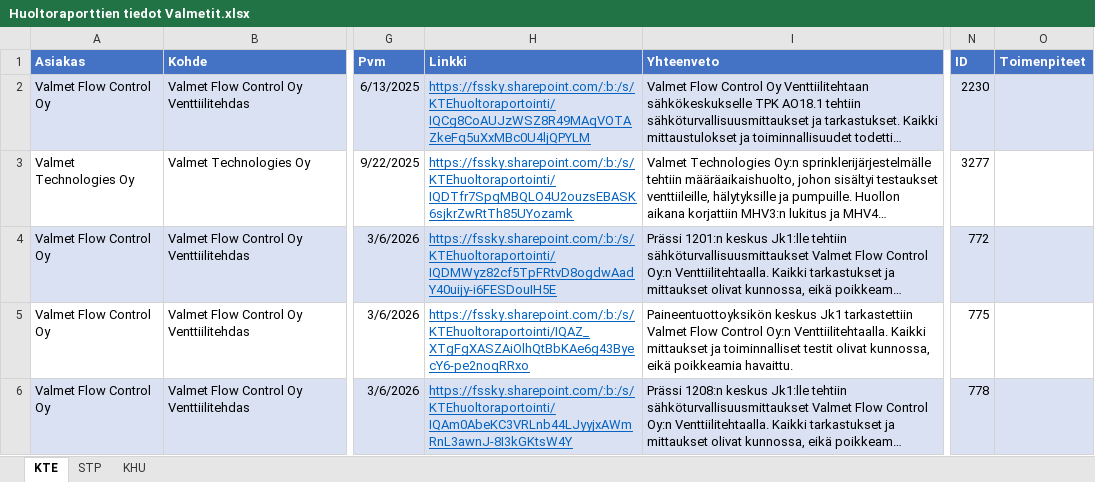
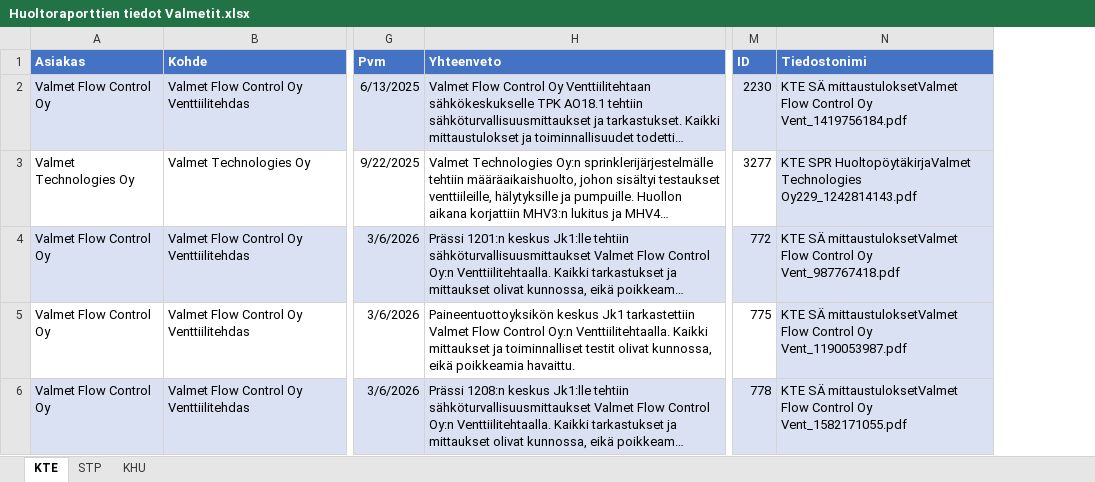
Before and after one commit to tmlehti3/Luotea-Hackathon-2026, an Excel workbook: Huoltoraportit/Huoltoraporttien tiedot Valmetit.xlsx, sheet KTE, drawn as a sheet; only a part is shown, gaps mark what is left out; long unchanged cells end in …; values as stored, in another font and other column widths than the file's, no borders; removed rows and columns are numbered as before the commit, all else as after; the diff covers the shown part only; the diff names each change by its address in the sheet, - before the commit and + after, or states it on an @@ line.

```diff
--- a/Huoltoraportit/Huoltoraporttien tiedot Valmetit.xlsx (sheet KTE)
+++ b/Huoltoraportit/Huoltoraporttien tiedot Valmetit.xlsx (sheet KTE)
-column H (Linkki), rows 2-6: https://fssky.sharepoint.com/:b:/s/KTEhuoltoraportointi/IQCg8CoAUJzWSZ8R49MAqVOTAZkeFq5uXxMBc0U4ljQPYLM | https://fssky.sharepoint.com/:b:/s/KTEhuoltoraportointi/IQDTfr7SpqMBQLO4U2ouzsEBASK6sjkrZwRtTh85UYozamk | https://fssky.sharepoint.com/:b:/s/KTEhuoltoraportointi/IQDMWyz82cf5TpFRtvD8ogdwAadY40uijy-i6FESDouIH5E | https://fssky.sharepoint.com/:b:/s/KTEhuoltoraportointi/IQAZ_XTgFgXASZAiOlhQtBbKAe6g43ByecY6-pe2noqRRxo | https://fssky.sharepoint.com/:b:/s/KTEhuoltoraportointi/IQAm0AbeKC3VRLnb44LJyyjxAWmRnL3awnJ-8I3kGKtsW4Y
-column O (Toimenpiteet), empty
+column N (Tiedostonimi), rows 2-6: KTE SÄ mittaustuloksetValmet Flow Control Oy Vent_1419756184.pdf | KTE SPR HuoltopöytäkirjaValmet Technologies Oy229_1242814143.pdf | KTE SÄ mittaustuloksetValmet Flow Control Oy Vent_987767418.pdf | KTE SÄ mittaustuloksetValmet Flow Control Oy Vent_1190053987.pdf | KTE SÄ mittaustuloksetValmet Flow Control Oy Vent_1582171055.pdf
```
Also changed, not shown: 1 removed row elsewhere in this sheet, 2 other files.
